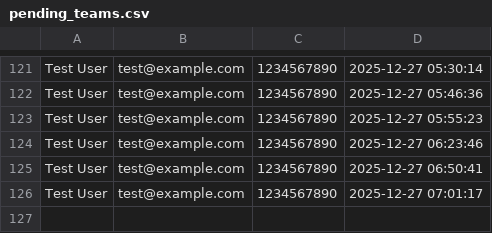
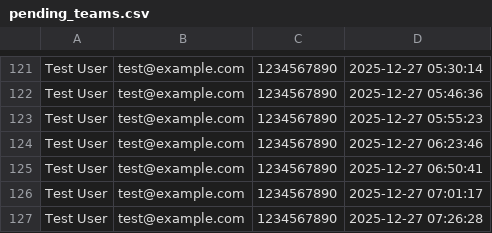
Before and after one commit to sudn2014/Telegram-Bot-teams, a CSV file: pending_teams.csv, drawn as a sheet; only a part is shown, gaps mark what is left out; the diff names each change by its address in the sheet, - before the commit and + after, or states it on an @@ line.

```diff
--- a/pending_teams.csv
+++ b/pending_teams.csv
+row 127: Test User | test@example.com | 1234567890 | 2025-12-27 07:26:28
```
